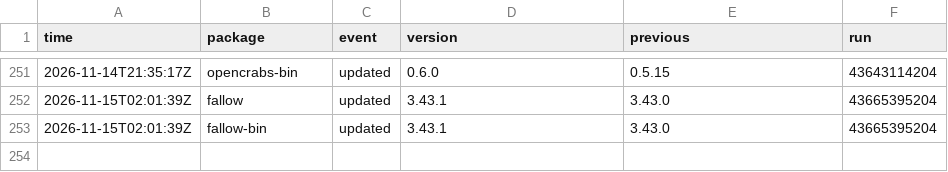
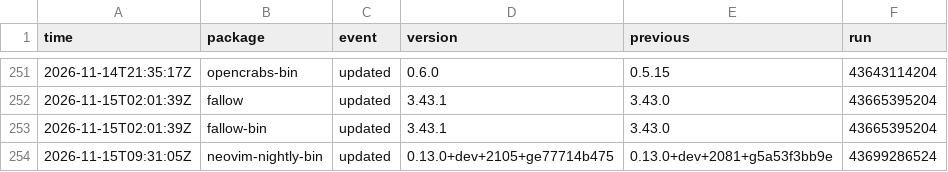
Before and after one commit to noctuum/sibyl, a CSV file: stats/events.csv, drawn as a sheet; only a part is shown, gaps mark what is left out; the diff names each change by its address in the sheet, - before the commit and + after, or states it on an @@ line.

```diff
--- a/stats/events.csv
+++ b/stats/events.csv
+row 254: 2026-11-15T09:31:05Z | neovim-nightly-bin | updated | 0.13.0+dev+2105+ge77714b475 | 0.13.0+dev+2081+g5a53f3bb9e | 43699286524
```
Also changed, not shown: 4 other files.
